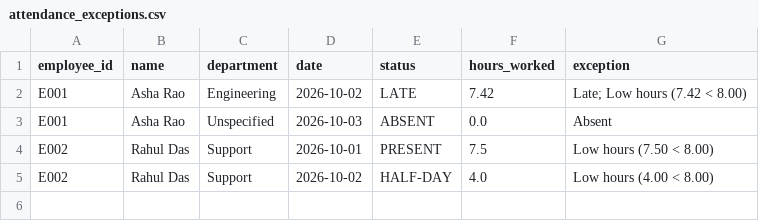
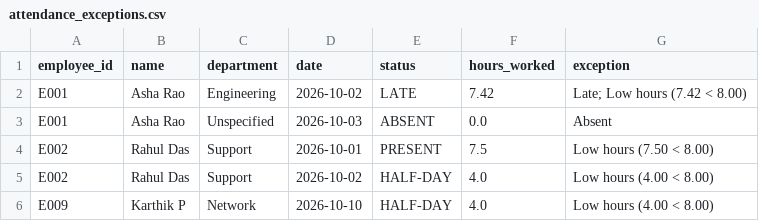
Before and after one commit to Shivakoppula/Employee_Attendance_and_Productivity_Analyzer, a CSV file: output/attendance_exceptions.csv, drawn as a sheet; the diff names each change by its address in the sheet, - before the commit and + after, or states it on an @@ line.

```diff
--- a/output/attendance_exceptions.csv
+++ b/output/attendance_exceptions.csv
+row 6: E009 | Karthik P | Network | 2026-10-10 | HALF-DAY | 4.0 | Low hours (4.00 < 8.00)
```
Also changed, not shown: data/attendance_sample.csv, output/cleaned_attendance.csv, 4 other files.
